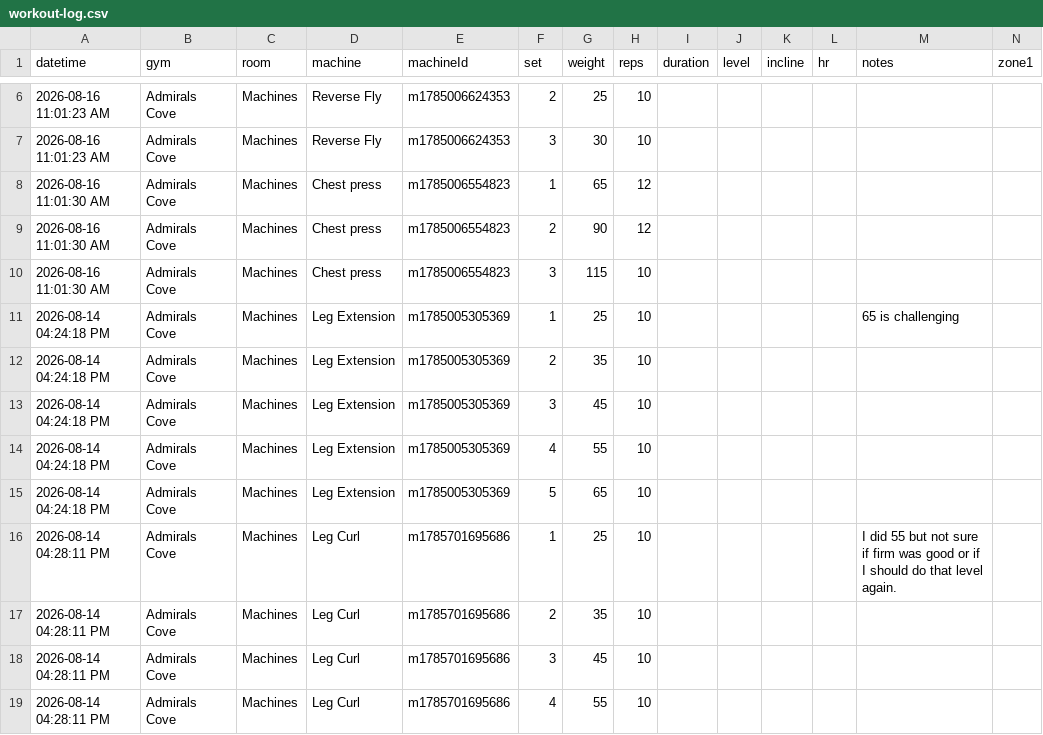
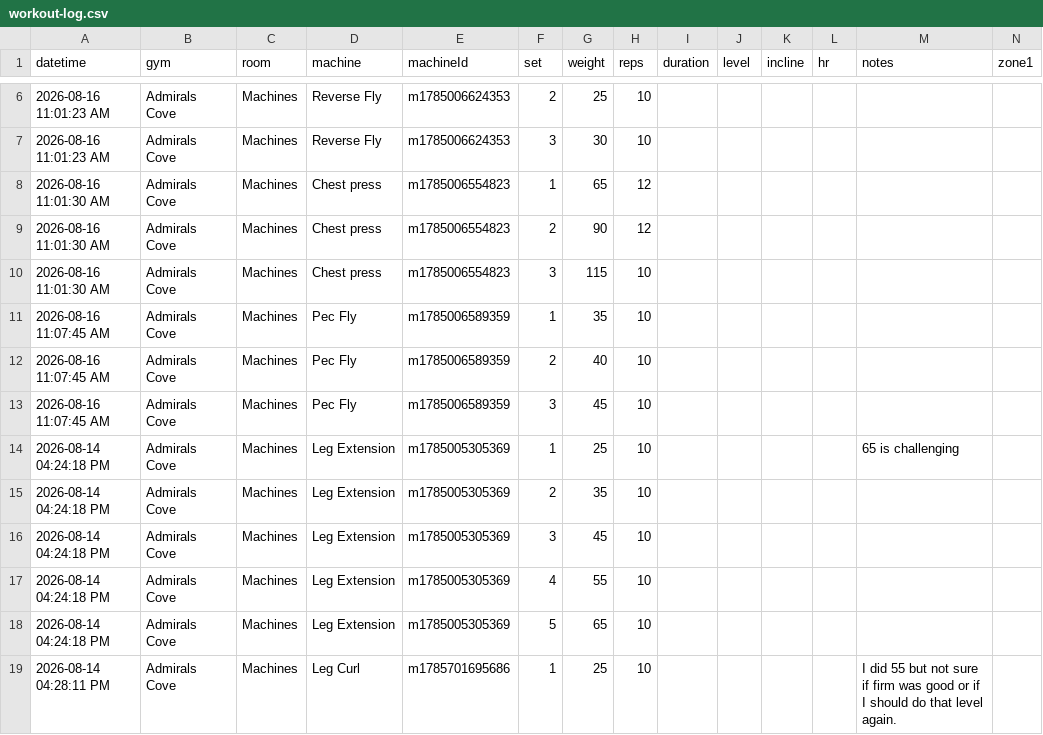
Before and after one commit to logtrim/logtrim, a CSV file: workout-log.csv, drawn as a sheet; only a part is shown, gaps mark what is left out; the shorter side is filled out with more unchanged rows; rows hold the shown columns only; the diff names each change by its address in the sheet, - before the commit and + after, or states it on an @@ line.

Commit message:
Update workout log CSV

```diff
--- a/workout-log.csv
+++ b/workout-log.csv
+row 11: 2026-08-16 11:07:45 AM | Admirals Cove | Machines | Pec Fly | m1785006589359 | 1 | 35 | 10
+row 12: 2026-08-16 11:07:45 AM | Admirals Cove | Machines | Pec Fly | m1785006589359 | 2 | 40 | 10
+row 13: 2026-08-16 11:07:45 AM | Admirals Cove | Machines | Pec Fly | m1785006589359 | 3 | 45 | 10
```
